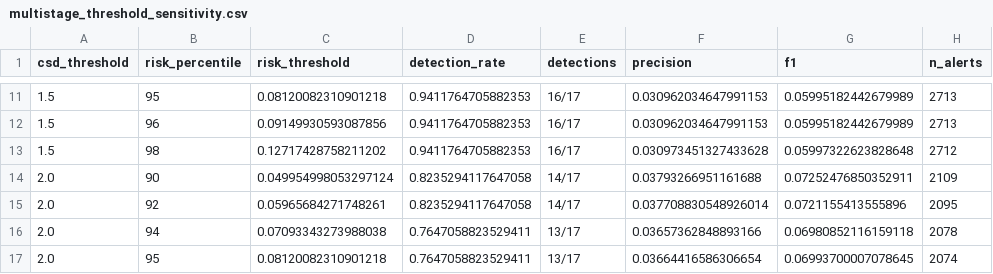
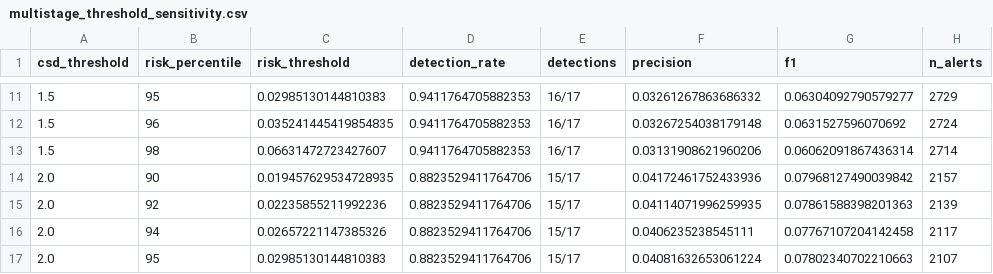
Before and after one commit to brandonyee-cs/AIM4D, a CSV file: robustness/multistage_threshold_sensitivity.csv, drawn as a sheet; only a part is shown, gaps mark what is left out; the diff covers the shown part only.

```diff
--- a/robustness/multistage_threshold_sensitivity.csv
+++ b/robustness/multistage_threshold_sensitivity.csv
@@ -11,7 +11,7 @@ csd_threshold,risk_percentile,risk_threshold,detection_rate,detections,precision
-1.5,95,0.08120082310901218,0.9411764705882353,16/17,0.030962034647991153,0.05995182442679989,2713
-1.5,96,0.09149930593087856,0.9411764705882353,16/17,0.030962034647991153,0.05995182442679989,2713
-1.5,98,0.12717428758211202,0.9411764705882353,16/17,0.030973451327433628,0.05997322623828648,2712
-2.0,90,0.049954998053297124,0.8235294117647058,14/17,0.03793266951161688,0.07252476850352911,2109
-2.0,92,0.05965684271748261,0.8235294117647058,14/17,0.037708830548926014,0.0721155413555896,2095
-2.0,94,0.07093343273988038,0.7647058823529411,13/17,0.03657362848893166,0.06980852116159118,2078
-2.0,95,0.08120082310901218,0.7647058823529411,13/17,0.03664416586306654,0.06993700007078645,2074
+1.5,95,0.02985130144810383,0.9411764705882353,16/17,0.03261267863686332,0.06304092790579277,2729
+1.5,96,0.035241445419854835,0.9411764705882353,16/17,0.03267254038179148,0.0631527596070692,2724
+1.5,98,0.06631472723427607,0.9411764705882353,16/17,0.03131908621960206,0.06062091867436314,2714
+2.0,90,0.019457629534728935,0.8823529411764706,15/17,0.04172461752433936,0.07968127490039842,2157
+2.0,92,0.02235855211992236,0.8823529411764706,15/17,0.04114071996259935,0.07861588398201363,2139
+2.0,94,0.02657221147385326,0.8823529411764706,15/17,0.0406235238545111,0.07767107204142458,2117
+2.0,95,0.02985130144810383,0.8823529411764706,15/17,0.04081632653061224,0.07802340702210663,2107
```
Also changed, not shown: 114 edited cells elsewhere in this file, robustness/baseline_comparison_results.csv, robustness/calibration_analysis.csv, 4 other files.
